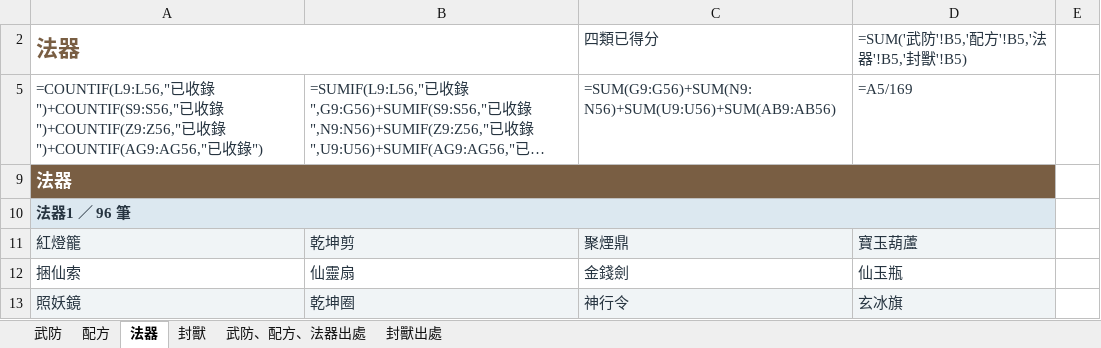
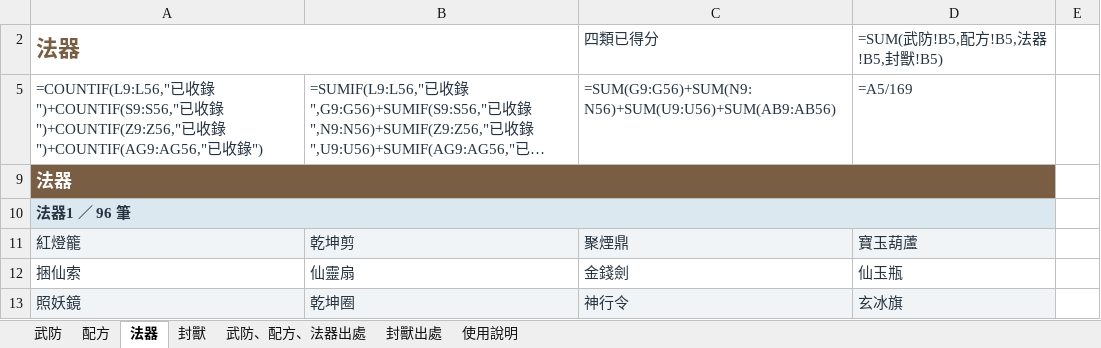
Before and after one commit to leonmax78/leonmax78.github.io, an Excel workbook: downloads/武冠收納清冊(含出處)20260917.xlsm, sheet 法器, drawn as a sheet; only a part is shown; long unchanged cells end in …; values as stored, in another font and other column widths than the file's, no borders; formulas are shown in place of their values; conditional formats not drawn; 1 other sheet too large or unreadable and not compared; the diff names each change by its address in the sheet, - before the commit and + after, or states it on an @@ line.

```diff
--- a/downloads/武冠收納清冊(含出處)20260917.xlsm (sheet 法器)
+++ b/downloads/武冠收納清冊(含出處)20260917.xlsm (sheet 法器)
+sheet tab: 使用說明
-D2: =SUM('武防'!B5,'配方'!B5,'法器'!B5,'封獸'!B5)
+D2: =SUM(武防!B5,配方!B5,法器!B5,封獸!B5)
```
Also changed, not shown: charts or pictures, 1 other file.
